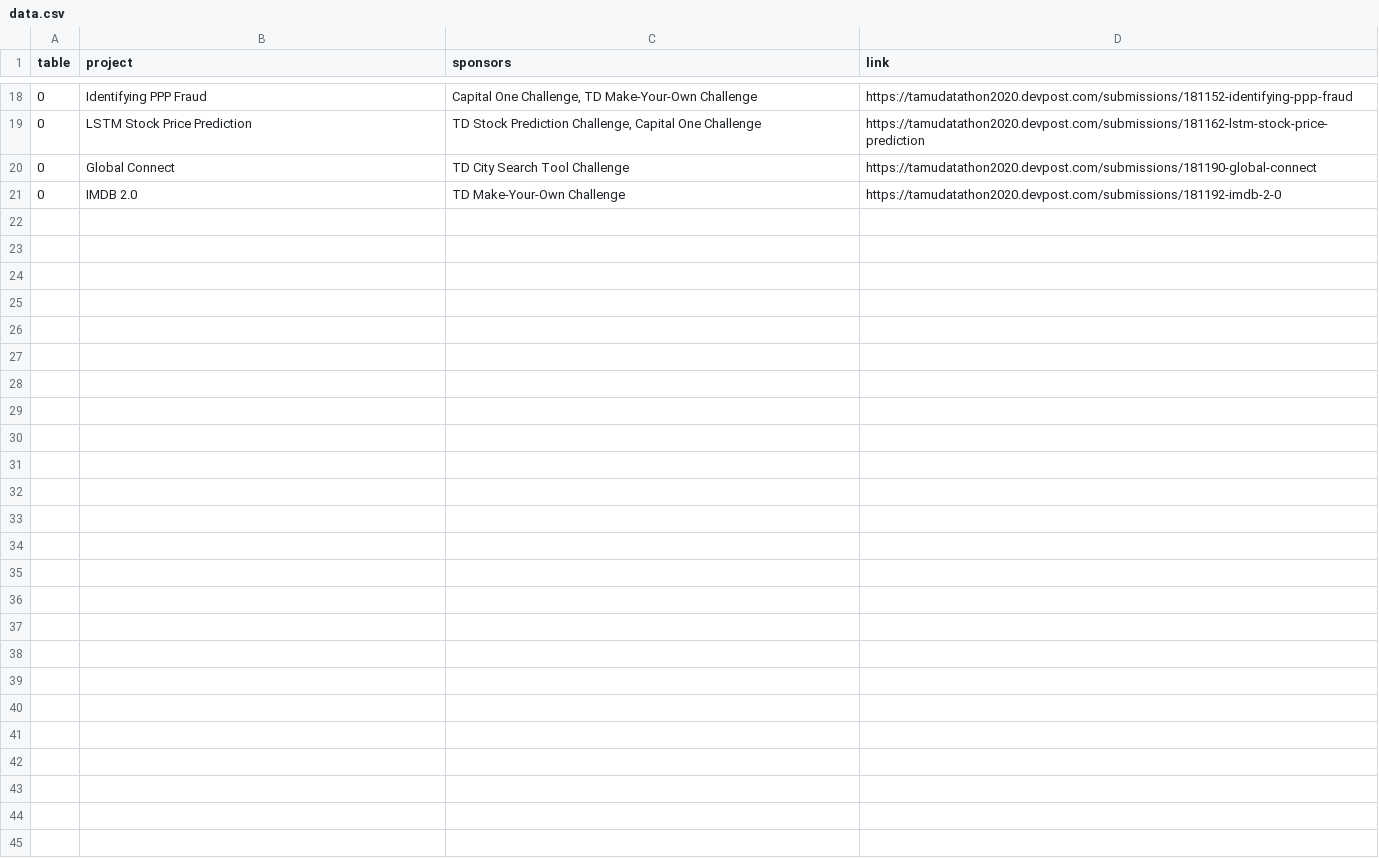
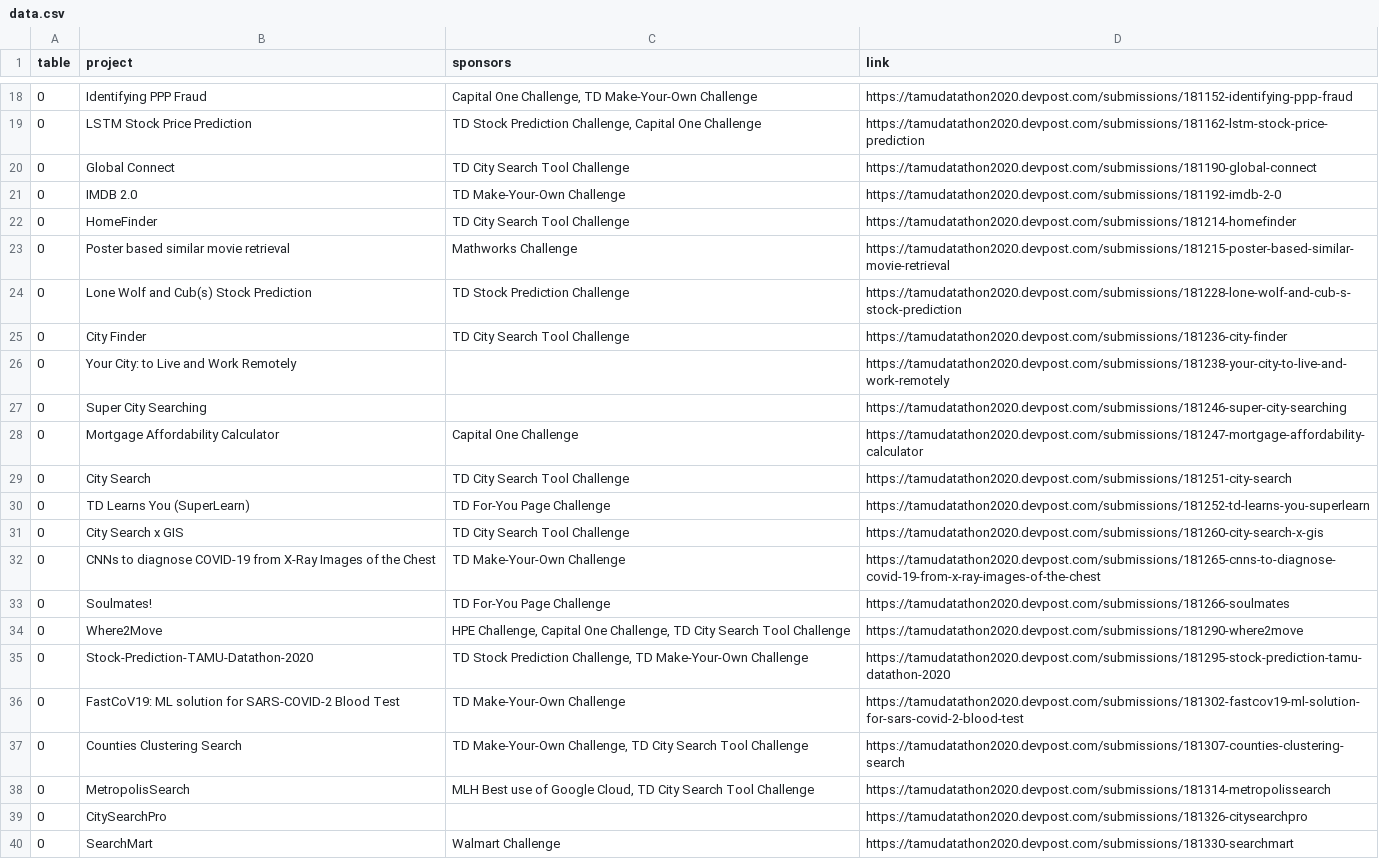
Before and after one commit to tamu-datathon-org/expo, a CSV file: data/data.csv, drawn as a sheet; only a part is shown, gaps mark what is left out; the diff covers the shown part only; the diff names each change by its address in the sheet, - before the commit and + after, or states it on an @@ line.

```diff
--- a/data/data.csv
+++ b/data/data.csv
+row 22: 0 | HomeFinder | TD City Search Tool Challenge | https://tamudatathon2020.devpost.com/submissions/181214-homefinder
+row 23: 0 | Poster based similar movie retrieval | Mathworks Challenge | https://tamudatathon2020.devpost.com/submissions/181215-poster-based-similar-movie-retrieval
+row 24: 0 | Lone Wolf and Cub(s) Stock Prediction | TD Stock Prediction Challenge | https://tamudatathon2020.devpost.com/submissions/181228-lone-wolf-and-cub-s-stock-prediction
+row 25: 0 | City Finder | TD City Search Tool Challenge | https://tamudatathon2020.devpost.com/submissions/181236-city-finder
+row 26: 0 | Your City: to Live and Work Remotely |  | https://tamudatathon2020.devpost.com/submissions/181238-your-city-to-live-and-work-remotely
+row 27: 0 | Super City Searching |  | https://tamudatathon2020.devpost.com/submissions/181246-super-city-searching
+row 28: 0 | Mortgage Affordability Calculator | Capital One Challenge | https://tamudatathon2020.devpost.com/submissions/181247-mortgage-affordability-calculator
+row 29: 0 | City Search | TD City Search Tool Challenge | https://tamudatathon2020.devpost.com/submissions/181251-city-search
+row 30: 0 | TD Learns You (SuperLearn) | TD For-You Page Challenge | https://tamudatathon2020.devpost.com/submissions/181252-td-learns-you-superlearn
+row 31: 0 | City Search x GIS | TD City Search Tool Challenge | https://tamudatathon2020.devpost.com/submissions/181260-city-search-x-gis
+row 32: 0 | CNNs to diagnose COVID-19 from X-Ray Images of the Chest | TD Make-Your-Own Challenge | https://tamudatathon2020.devpost.com/submissions/181265-cnns-to-diagnose-covid-19-from-x-ray-images-of-the-chest
+row 33: 0 | Soulmates! | TD For-You Page Challenge | https://tamudatathon2020.devpost.com/submissions/181266-soulmates
+row 34: 0 | Where2Move | HPE Challenge, Capital One Challenge, TD City Search Tool Challenge | https://tamudatathon2020.devpost.com/submissions/181290-where2move
+row 35: 0 | Stock-Prediction-TAMU-Datathon-2020 | TD Stock Prediction Challenge, TD Make-Your-Own Challenge | https://tamudatathon2020.devpost.com/submissions/181295-stock-prediction-tamu-datathon-2020
+row 36: 0 | FastCoV19: ML solution for SARS-COVID-2 Blood Test | TD Make-Your-Own Challenge | https://tamudatathon2020.devpost.com/submissions/181302-fastcov19-ml-solution-for-sars-covid-2-blood-test
+row 37: 0 | Counties Clustering Search | TD Make-Your-Own Challenge, TD City Search Tool Challenge | https://tamudatathon2020.devpost.com/submissions/181307-counties-clustering-search
+row 38: 0 | MetropolisSearch | MLH Best use of Google Cloud, TD City Search Tool Challenge | https://tamudatathon2020.devpost.com/submissions/181314-metropolissearch
+row 39: 0 | CitySearchPro |  | https://tamudatathon2020.devpost.com/submissions/181326-citysearchpro
+row 40: 0 | SearchMart | Walmart Challenge | https://tamudatathon2020.devpost.com/submissions/181330-searchmart
```
Also changed, not shown: 24 added rows and 4 edited cells elsewhere in this file, 1 other file.
